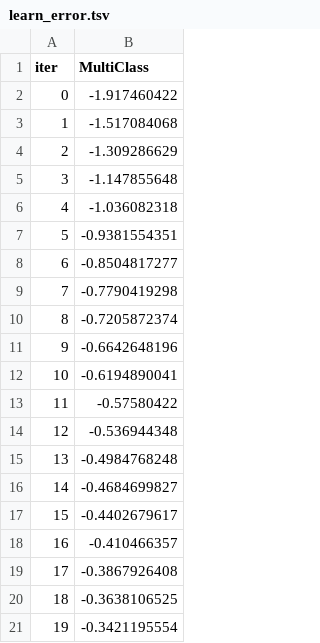
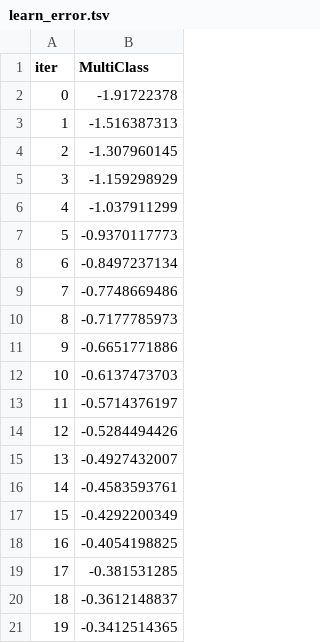
Before and after one commit to djmor12/Metis, a TSV file: Talking Data/catboost_info/learn_error.tsv, drawn as a sheet.

```diff
--- a/Talking Data/catboost_info/learn_error.tsv
+++ b/Talking Data/catboost_info/learn_error.tsv
@@ -1,21 +1,21 @@
 iter	MultiClass
-0	-1.917460422
-1	-1.517084068
-2	-1.309286629
-3	-1.147855648
-4	-1.036082318
-5	-0.9381554351
-6	-0.8504817277
-7	-0.7790419298
-8	-0.7205872374
-9	-0.6642648196
-10	-0.6194890041
-11	-0.57580422
-12	-0.536944348
-13	-0.4984768248
-14	-0.4684699827
-15	-0.4402679617
-16	-0.410466357
-17	-0.3867926408
-18	-0.3638106525
-19	-0.3421195554
+0	-1.91722378
+1	-1.516387313
+2	-1.307960145
+3	-1.159298929
+4	-1.037911299
+5	-0.9370117773
+6	-0.8497237134
+7	-0.7748669486
+8	-0.7177785973
+9	-0.6651771886
+10	-0.6137473703
+11	-0.5714376197
+12	-0.5284494426
+13	-0.4927432007
+14	-0.4583593761
+15	-0.4292200349
+16	-0.4054198825
+17	-0.381531285
+18	-0.3612148837
+19	-0.3412514365
```
Also changed, not shown: Talking Data/catboost_info/test_error.tsv, Talking Data/catboost_info/time_left.tsv, 6 other files.
